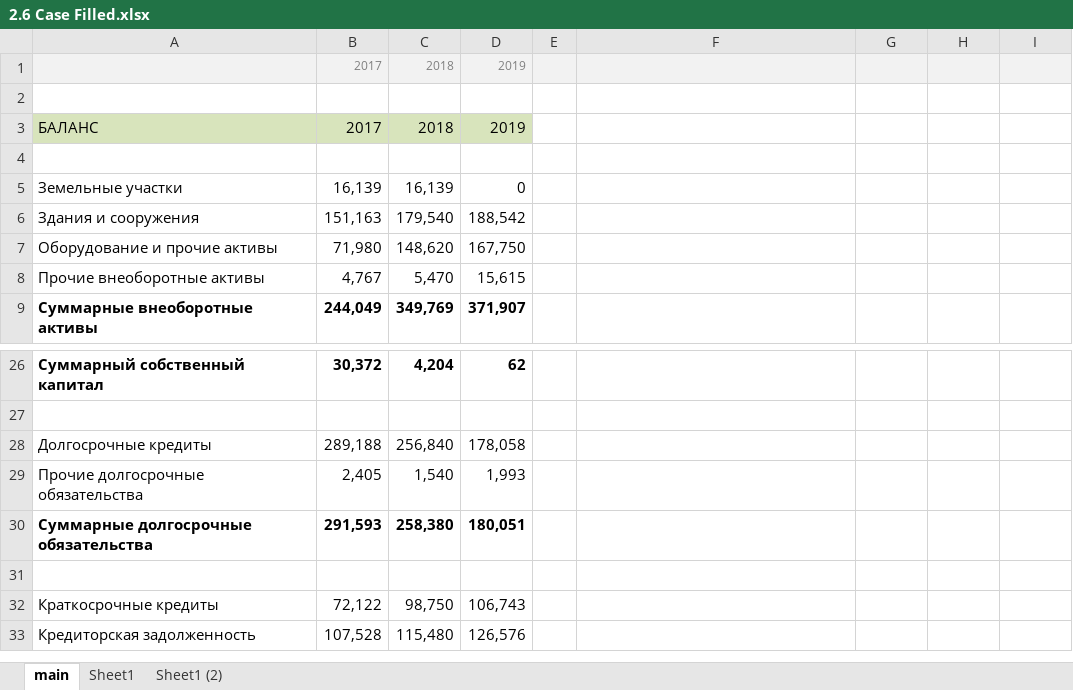
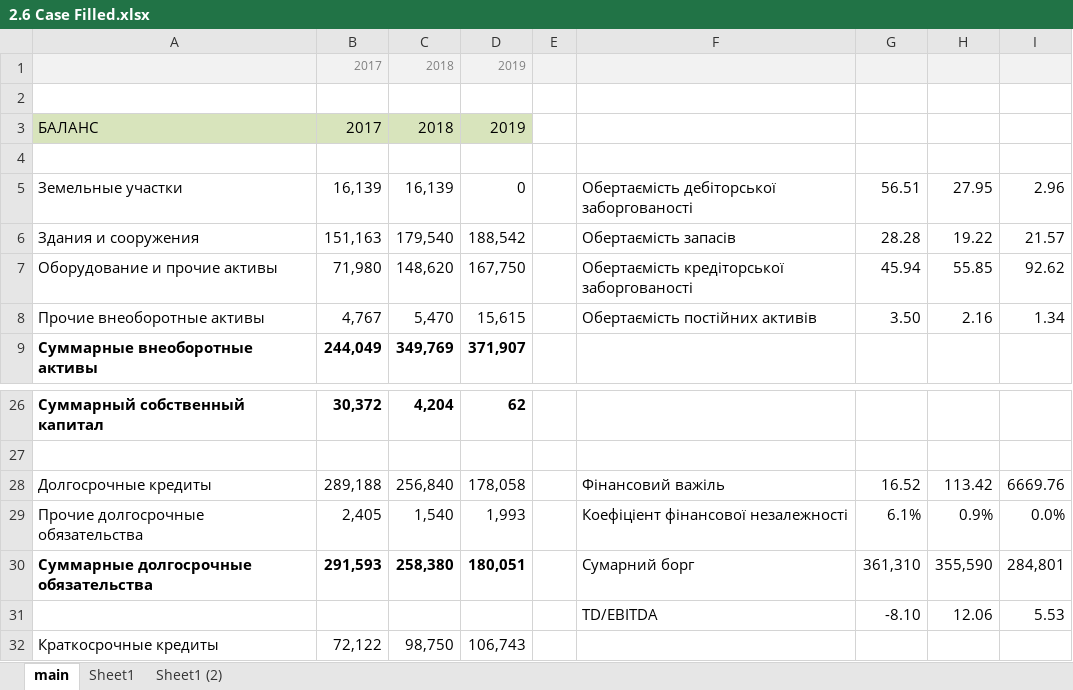
Before and after one commit to kucheriavii/udemy_economics, an Excel workbook: skillbox/2.6 Case Filled.xlsx, sheet main, drawn as a sheet; only a part is shown, gaps mark what is left out; the shorter side is filled out with more unchanged rows; values as stored, in another font and other column widths than the file's, no borders; the diff names each change by its address in the sheet, - before the commit and + after, or states it on an @@ line.

Commit message:
2.5 Устойчивость

```diff
--- a/skillbox/2.6 Case Filled.xlsx (sheet main)
+++ b/skillbox/2.6 Case Filled.xlsx (sheet main)
-F5: (empty)
+F5: Обертаємість дебіторської заборгованості
-G5: (empty)
+G5: 56.51
-H5: (empty)
+H5: 27.95
-I5: (empty)
+I5: 2.96
-F6: (empty)
+F6: Обертаємість запасів
-G6: (empty)
+G6: 28.28
-H6: (empty)
+H6: 19.22
-I6: (empty)
+I6: 21.57
-F7: (empty)
+F7: Обертаємість кредіторської заборгованості
-G7: (empty)
+G7: 45.94
-H7: (empty)
+H7: 55.85
-I7: (empty)
+I7: 92.62
-F8: (empty)
+F8: Обертаємість постійних активів
-G8: (empty)
+G8: 3.50
-H8: (empty)
+H8: 2.16
-I8: (empty)
+I8: 1.34
-F28: (empty)
+F28: Фінансовий важіль
-G28: (empty)
+G28: 16.52
-H28: (empty)
+H28: 113.42
-I28: (empty)
+I28: 6669.76
-F29: (empty)
+F29: Коефіціент фінансової незалежності
-G29: (empty)
+G29: 6.1%
-H29: (empty)
+H29: 0.9%
-I29: (empty)
+I29: 0.0%
-F30: (empty)
+F30: Сумарний борг
-G30: (empty)
+G30: 361,310
-H30: (empty)
+H30: 355,590
-I30: (empty)
+I30: 284,801
-row 31: (empty)
+row 31:  |  |  |  |  | TD/EBITDA | -8.10 | 12.06 | 5.53
```
